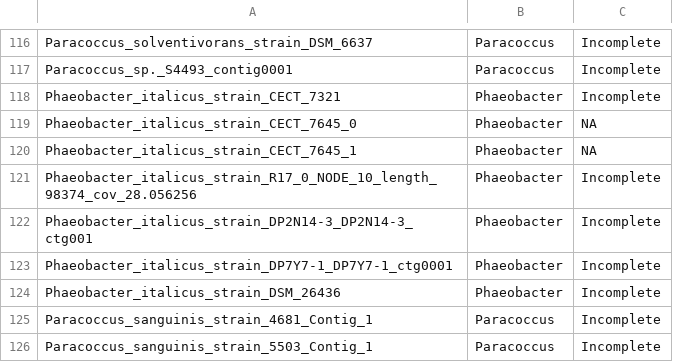
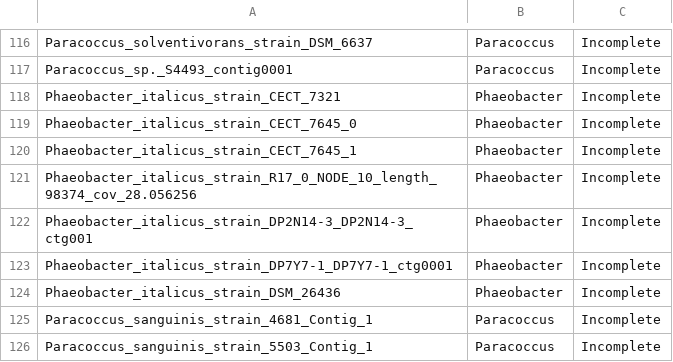
Before and after one commit to MalteBirk/TDA-cluster-analysis, a TSV file: python_scripts/tdaAProtein.tsv, drawn as a sheet; only a part is shown, gaps mark what is left out.

```diff
--- a/python_scripts/tdaAProtein.tsv
+++ b/python_scripts/tdaAProtein.tsv
@@ -118,4 +118,4 @@ Paracoccus_sp._S4493_contig0001	Paracoccus	Incomplete
 Phaeobacter_italicus_strain_CECT_7321	Phaeobacter	Incomplete
-Phaeobacter_italicus_strain_CECT_7645_0	Phaeobacter	NA
-Phaeobacter_italicus_strain_CECT_7645_1	Phaeobacter	NA
+Phaeobacter_italicus_strain_CECT_7645_0	Phaeobacter	Incomplete
+Phaeobacter_italicus_strain_CECT_7645_1	Phaeobacter	Incomplete
 Phaeobacter_italicus_strain_R17_0_NODE_10_length_98374_cov_28.056256	Phaeobacter	Incomplete
```
Also changed, not shown: python_scripts/tdaAProteinKnownProducer.tsv, python_scripts/tdaBProtein.tsv, 34 other files.
